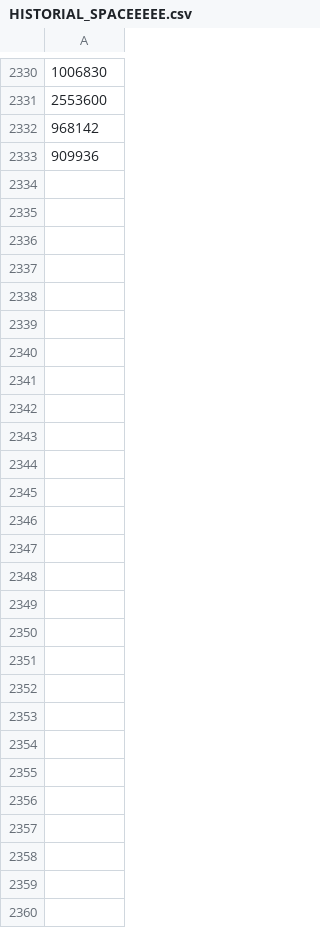
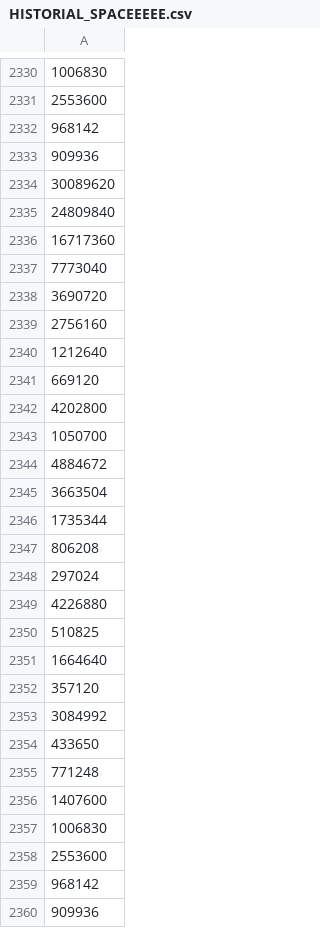
Before and after one commit to Nearlz/MCLPframework, a CSV file: HISTORIAL_SPACEEEEE.csv, drawn as a sheet; only a part is shown, gaps mark what is left out; the diff names each change by its address in the sheet, - before the commit and + after, or states it on an @@ line.

Commit message:
data

```diff
--- a/HISTORIAL_SPACEEEEE.csv
+++ b/HISTORIAL_SPACEEEEE.csv
+row 2334: 30089620
+row 2335: 24809840
+row 2336: 16717360
+row 2337: 7773040
+row 2338: 3690720
+row 2339: 2756160
+row 2340: 1212640
+row 2341: 669120
+row 2342: 4202800
+row 2343: 1050700
+row 2344: 4884672
+row 2345: 3663504
+row 2346: 1735344
+row 2347: 806208
+row 2348: 297024
+row 2349: 4226880
+row 2350: 510825
+row 2351: 1664640
+row 2352: 357120
+row 2353: 3084992
+row 2354: 433650
+row 2355: 771248
+row 2356: 1407600
+row 2357: 1006830
+row 2358: 2553600
+row 2359: 968142
+row 2360: 909936
```
Also changed, not shown: HISTORIAL_SALIDA_APILAMIENTO.csv, 53 other files.
